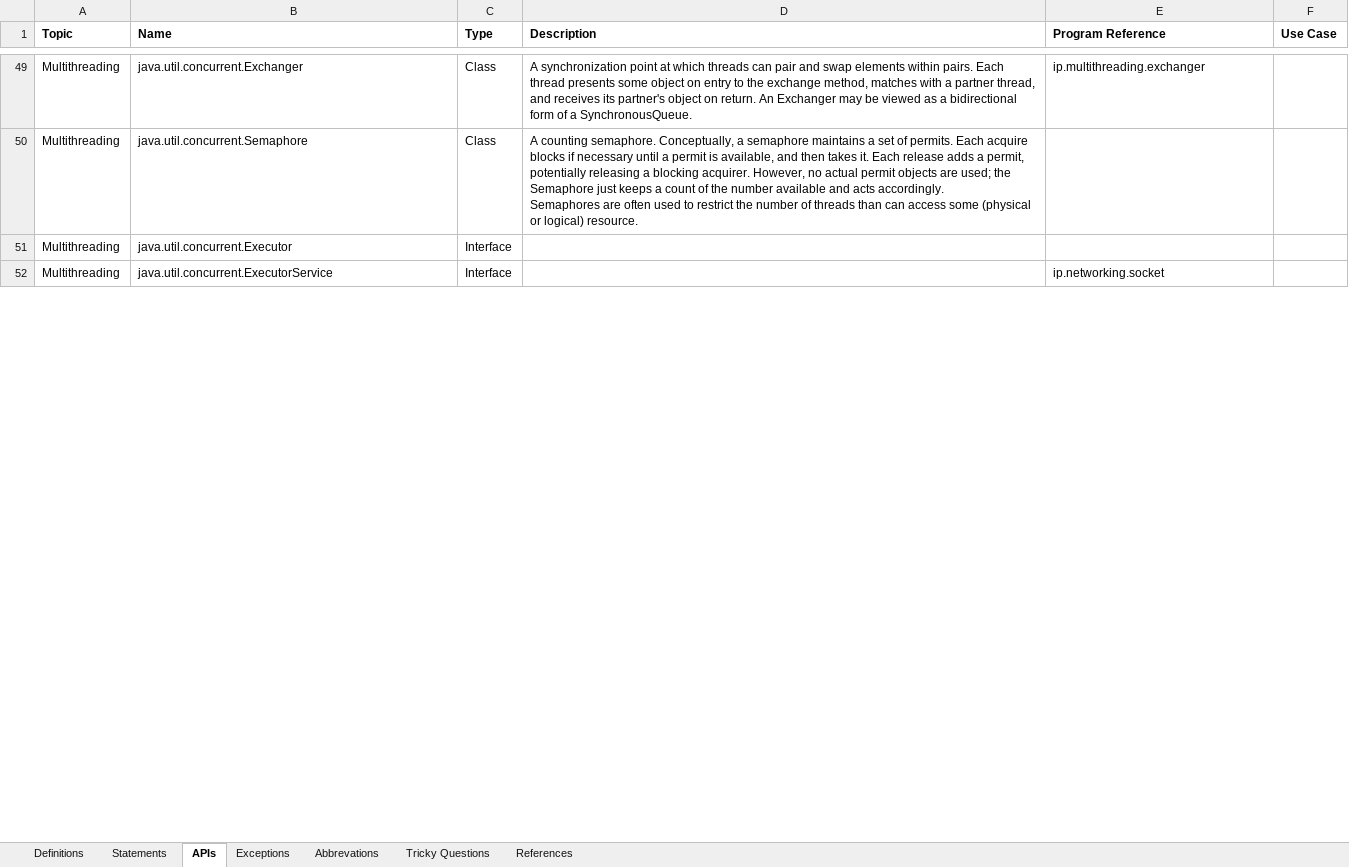
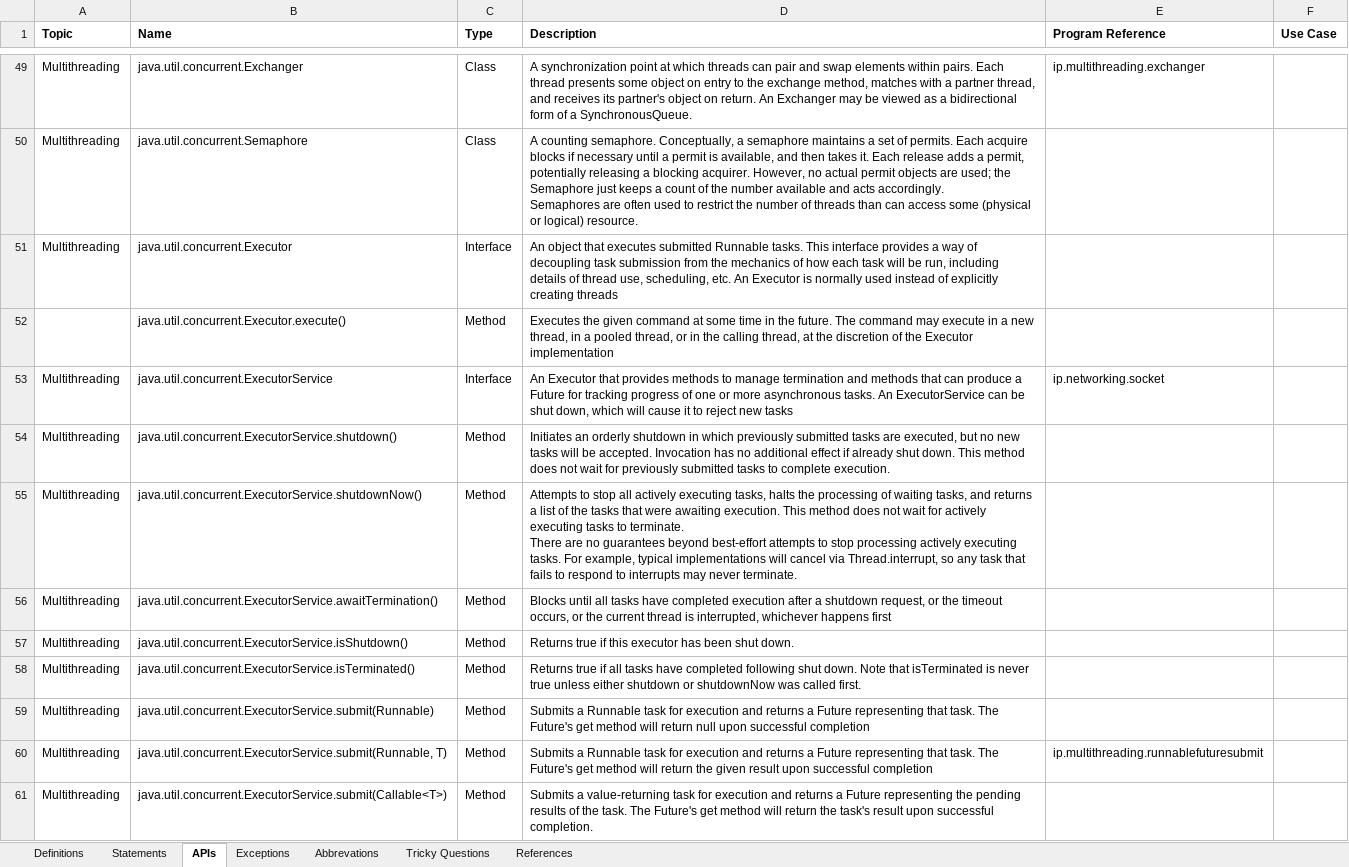
Before and after one commit to Kamalakannangv/IP, an Excel workbook: IP Notes.xlsx, sheet APIs, drawn as a sheet; only a part is shown, gaps mark what is left out; values as stored, in another font and other column widths than the file's, no borders; addresses are those after the commit; ↵ is a line break in a cell; the diff covers the shown part only; the diff names each change by its address in the sheet, - before the commit and + after, or states it on an @@ line.

Commit message:
201704182055

```diff
--- a/IP Notes.xlsx (sheet APIs)
+++ b/IP Notes.xlsx (sheet APIs)
-D51 (Description): (empty)
+D51 (Description): An object that executes submitted Runnable tasks. This interface provides a way of decoupling task submission from the mechanics of how each task will be run, including details of thread use, scheduling, etc. An Executor is normally used instead of explicitly creating threads
+row 52:  | java.util.concurrent.Executor.execute() | Method | Executes the given command at some time in the future. The command may execute in a new thread, in a pooled thread, or in the calling thread, at the discretion of the Executor implementation
-D53 (Description): (empty)
+D53 (Description): An Executor that provides methods to manage termination and methods that can produce a Future for tracking progress of one or more asynchronous tasks. An ExecutorService can be shut down, which will cause it to reject new tasks
+row 54: Multithreading | java.util.concurrent.ExecutorService.shutdown() | Method | Initiates an orderly shutdown in which previously submitted tasks are executed, but no new tasks will be accepted. Invocation has no additional effect if already shut down. This method does not wait for previously submitted tasks to complete execution.
+row 55: Multithreading | java.util.concurrent.ExecutorService.shutdownNow() | Method | Attempts to stop all actively executing tasks, halts the processing of waiting tasks, and returns a list of the tasks that were awaiting execution. This method does not wait for actively executing tasks to terminate. ↵ There are no guarantees beyond best-effort attempts to stop processing actively executing tasks. For example, typical implementations will cancel via Thread.interrupt, so any task that fails to respond to interrupts may never terminate.
+row 56: Multithreading | java.util.concurrent.ExecutorService.awaitTermination() | Method | Blocks until all tasks have completed execution after a shutdown request, or the timeout occurs, or the current thread is interrupted, whichever happens first
+row 57: Multithreading | java.util.concurrent.ExecutorService.isShutdown() | Method | Returns true if this executor has been shut down.
+row 58: Multithreading | java.util.concurrent.ExecutorService.isTerminated() | Method | Returns true if all tasks have completed following shut down. Note that isTerminated is never true unless either shutdown or shutdownNow was called first.
+row 59: Multithreading | java.util.concurrent.ExecutorService.submit(Runnable) | Method | Submits a Runnable task for execution and returns a Future representing that task. The Future's get method will return null upon successful completion
+row 60: Multithreading | java.util.concurrent.ExecutorService.submit(Runnable, T) | Method | Submits a Runnable task for execution and returns a Future representing that task. The Future's get method will return the given result upon successful completion | ip.multithreading.runnablefuturesubmit
+row 61: Multithreading | java.util.concurrent.ExecutorService.submit(Callable<T>) | Method | Submits a value-returning task for execution and returns a Future representing the pending results of the task. The Future's get method will return the task's result upon successful completion.
```
Also changed, not shown: 6 added rows and 15 edited cells elsewhere in this sheet, sheet Exceptions, sheet Statements.
